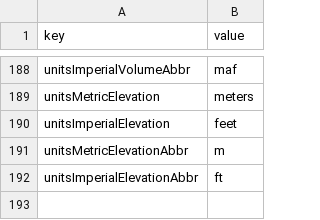
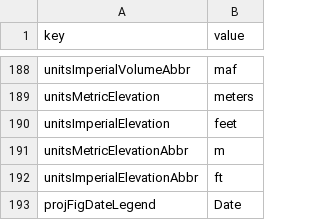
Before and after one commit to DOI-USGS/OWDI-Lower-Colorado-Drought-Vis, a TSV file: src_data/full_text.tsv, drawn as a sheet; only a part is shown, gaps mark what is left out.

```diff
--- a/src_data/full_text.tsv
+++ b/src_data/full_text.tsv
@@ -192 +192,2 @@ unitsMetricElevationAbbr	m
 unitsImperialElevationAbbr	ft
+projFigDateLegend	Date
```
Also changed, not shown: 4 other files.
